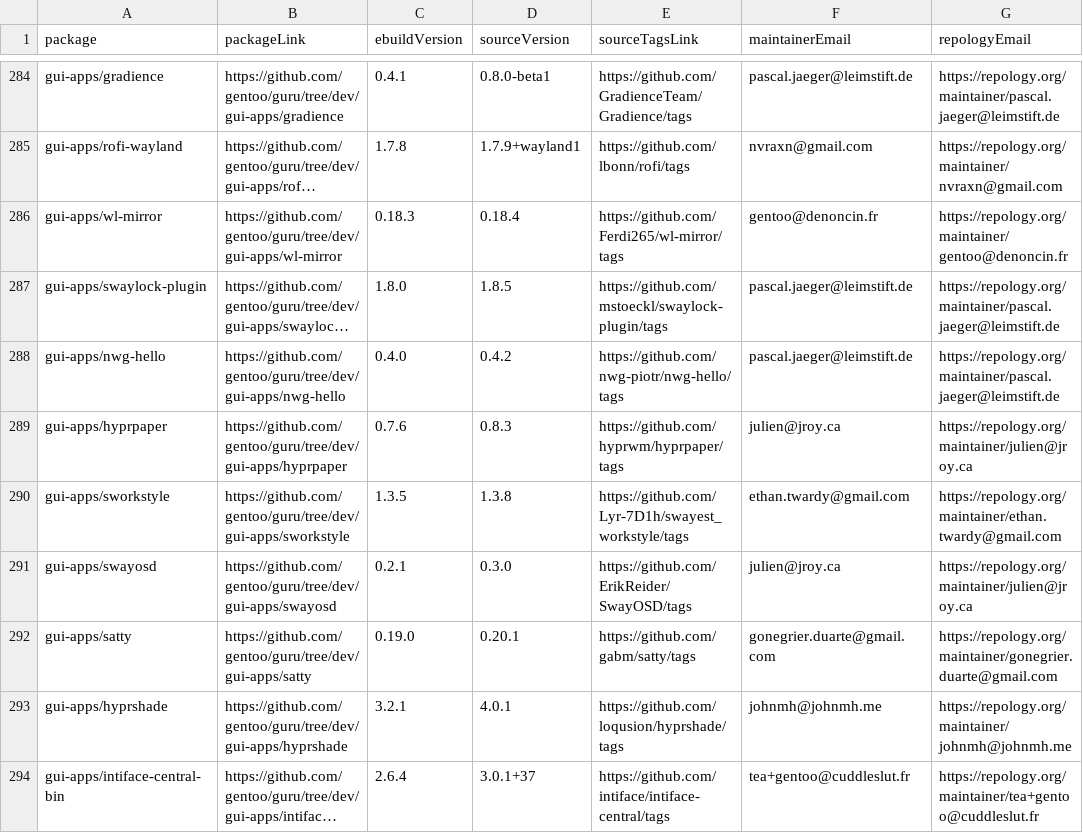
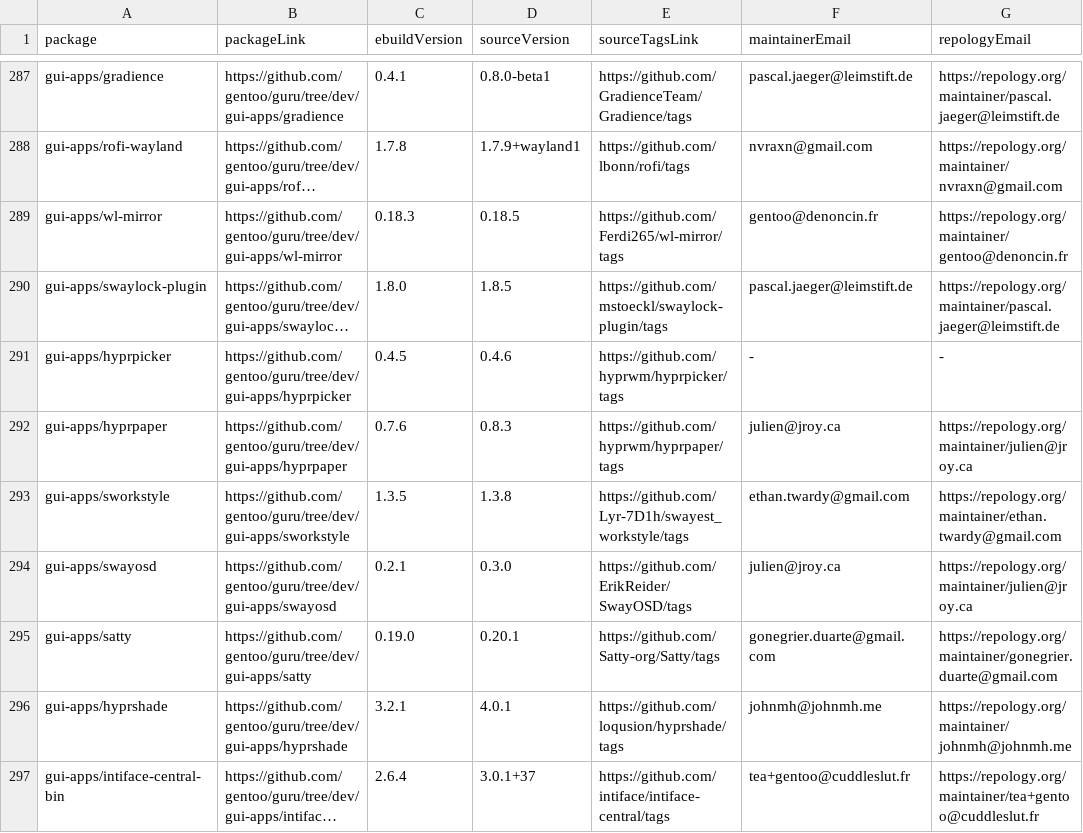
Before and after one commit to ingenarel/gentoo-hit-list, a CSV file: .github-raw-data.csv, drawn as a sheet; only a part is shown, gaps mark what is left out; long unchanged cells end in …; removed rows and columns are numbered as before the commit, all else as after; the diff covers the shown part only; the diff names each change by its address in the sheet, - before the commit and + after, or states it on an @@ line.

```diff
--- a/.github-raw-data.csv
+++ b/.github-raw-data.csv
-D289 (sourceVersion): 0.18.4
+D289 (sourceVersion): 0.18.5
-row 288: gui-apps/nwg-hello | https://github.com/gentoo/guru/tree/dev/gui-apps/nwg-hello | 0.4.0 | 0.4.2 | https://github.com/nwg-piotr/nwg-hello/tags | pascal.jaeger@leimstift.de | https://repology.org/maintainer/pascal.jaeger@leimstift.de
+row 291: gui-apps/hyprpicker | https://github.com/gentoo/guru/tree/dev/gui-apps/hyprpicker | 0.4.5 | 0.4.6 | https://github.com/hyprwm/hyprpicker/tags | - | -
-E295 (sourceTagsLink): https://github.com/gabm/satty/tags
+E295 (sourceTagsLink): https://github.com/Satty-org/Satty/tags
```
Also changed, not shown: 11 added rows, 5 removed rows and 38 edited cells elsewhere in this file, 1 other file.
